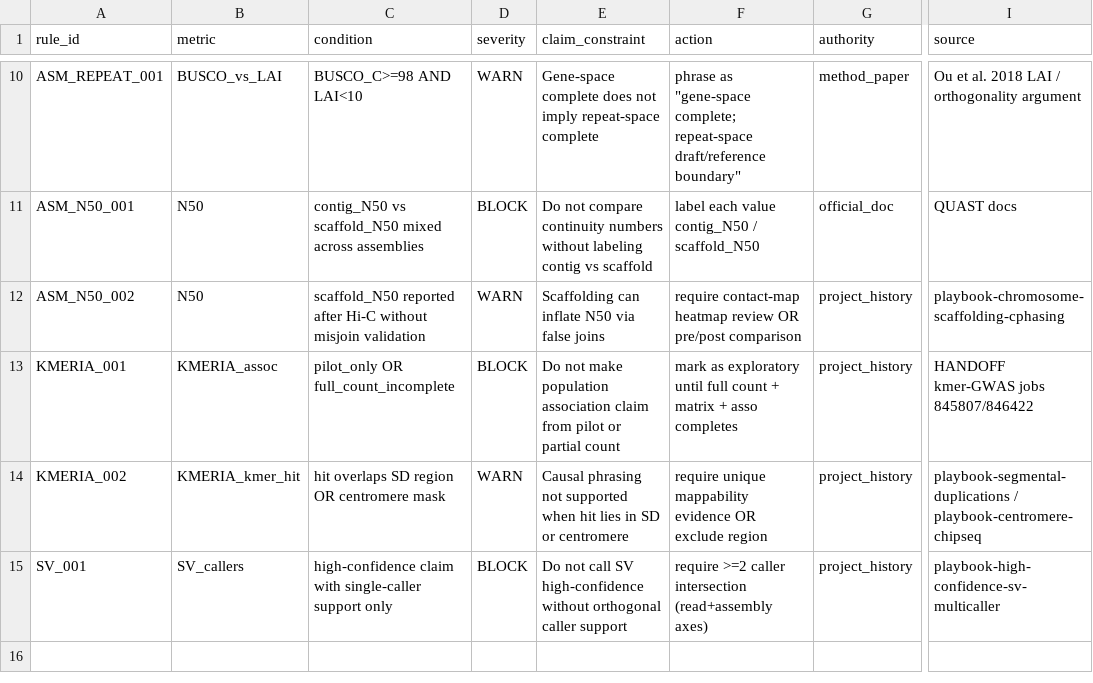
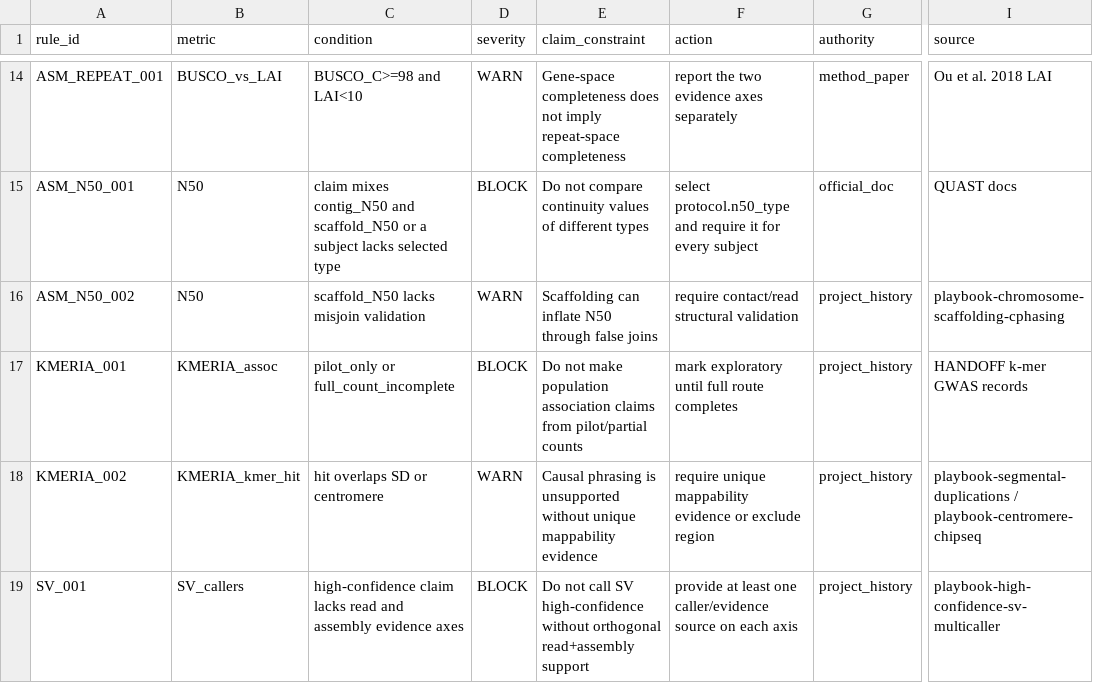
Before and after one commit to Qgzeng-Bio/Bio-workflow, a TSV file: plugins/bioflow/skills/bioflow/references/interpretation-rules.tsv, drawn as a sheet; only a part is shown, gaps mark what is left out; addresses are those after the commit; the diff covers the shown part only; the diff names each change by its address in the sheet, - before the commit and + after, or states it on an @@ line.

Commit message:
fix: make result contracts claim-specific

```diff
--- a/plugins/bioflow/skills/bioflow/references/interpretation-rules.tsv
+++ b/plugins/bioflow/skills/bioflow/references/interpretation-rules.tsv
-C14 (condition): BUSCO_C>=98 AND LAI<10
+C14 (condition): BUSCO_C>=98 and LAI<10
-E14 (claim_constraint): Gene-space complete does not imply repeat-space complete
+E14 (claim_constraint): Gene-space completeness does not imply repeat-space completeness
-F14 (action): phrase as "gene-space complete; repeat-space draft/reference boundary"
+F14 (action): report the two evidence axes separately
-I14 (source): Ou et al. 2018 LAI / orthogonality argument
+I14 (source): Ou et al. 2018 LAI
-C15 (condition): contig_N50 vs scaffold_N50 mixed across assemblies
+C15 (condition): claim mixes contig_N50 and scaffold_N50 or a subject lacks selected type
-E15 (claim_constraint): …compare continuity numbers without labeling contig vs scaffold
+E15 (claim_constraint): …compare continuity values of different types
-F15 (action): label each value contig_N50 / scaffold_N50
+F15 (action): select protocol.n50_type and require it for every subject
-C16 (condition): scaffold_N50 reported after Hi-C without misjoin validation
+C16 (condition): scaffold_N50 lacks misjoin validation
-E16 (claim_constraint): Scaffolding can inflate N50 via false joins
+E16 (claim_constraint): Scaffolding can inflate N50 through false joins
-F16 (action): require contact-map heatmap review OR pre/post comparison
+F16 (action): require contact/read structural validation
-C17 (condition): pilot_only OR full_count_incomplete
+C17 (condition): pilot_only or full_count_incomplete
-E17 (claim_constraint): …population association claim from pilot or partial count
+E17 (claim_constraint): …population association claims from pilot/partial counts
-F17 (action): mark as exploratory until full count + matrix + asso completes
+F17 (action): mark exploratory until full route completes
-I17 (source): HANDOFF kmer-GWAS jobs 845807/846422
+I17 (source): HANDOFF k-mer GWAS records
-C18 (condition): hit overlaps SD region OR centromere mask
+C18 (condition): hit overlaps SD or centromere
-E18 (claim_constraint): Causal phrasing not supported when hit lies in SD or centromere
+E18 (claim_constraint): Causal phrasing is unsupported without unique mappability evidence
-F18 (action): …mappability evidence OR exclude region
+F18 (action): …mappability evidence or exclude region
-C19 (condition): high-confidence claim with single-caller support only
+C19 (condition): high-confidence claim lacks read and assembly evidence axes
-E19 (claim_constraint): …without orthogonal caller support
+E19 (claim_constraint): …without orthogonal read+assembly support
-F19 (action): require >=2 caller intersection (read+assembly axes)
+F19 (action): provide at least one caller/evidence source on each axis
```
Also changed, not shown: 4 added rows and 26 edited cells elsewhere in this file, references/interpretation-rules.tsv, 14 other files.
